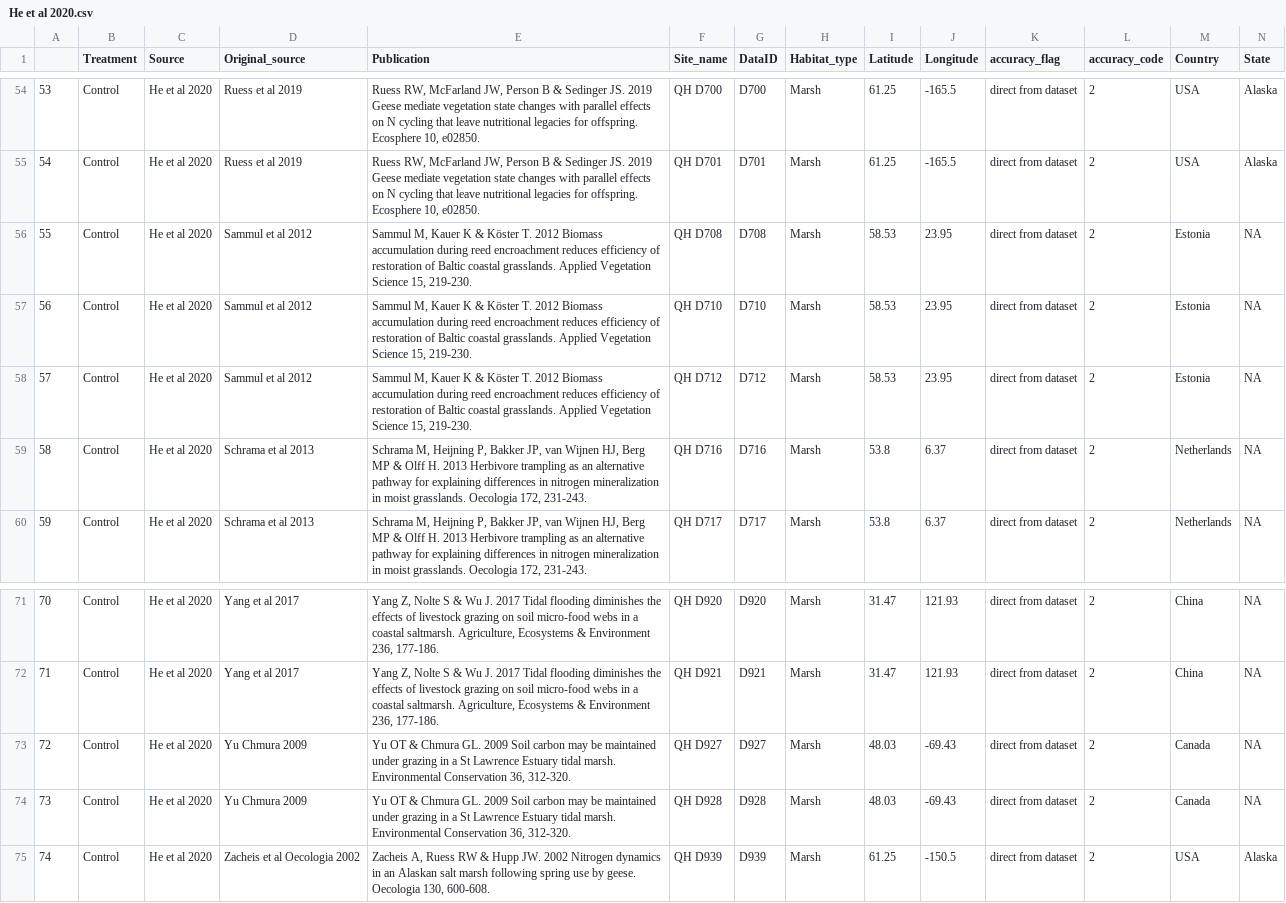
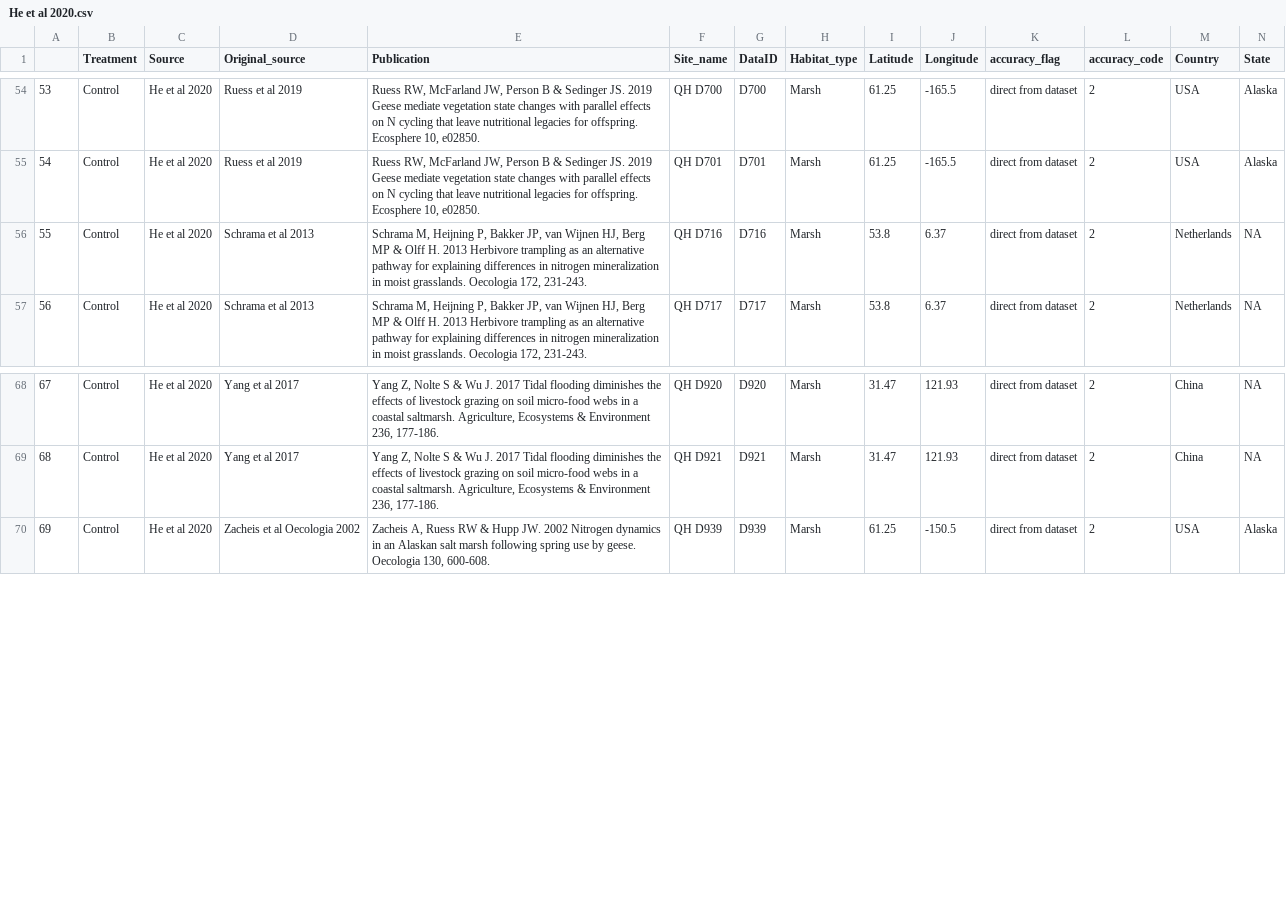
Before and after one commit to Tania-Maxwell/MarSOC-Dataset, a CSV file: reports/03_data_format/data/exported/He et al 2020.csv, drawn as a sheet; only a part is shown, gaps mark what is left out; removed rows and columns are numbered as before the commit, all else as after; rows hold the shown columns only; the diff names each change by its address in the sheet, - before the commit and + after, or states it on an @@ line.

```diff
--- a/reports/03_data_format/data/exported/He et al 2020.csv
+++ b/reports/03_data_format/data/exported/He et al 2020.csv
-row 56: 55 | Control | He et al 2020 | Sammul et al 2012 | Sammul M, Kauer K & Köster T. 2012 Biomass accumulation during reed encroachment reduces efficiency of restoration of Baltic coastal grasslands. Applied Vegetation Science 15, 219-230. | QH D708 | D708 | Marsh | 58.53 | 23.95 | direct from dataset | 2 | Estonia | NA
-row 57: 56 | Control | He et al 2020 | Sammul et al 2012 | Sammul M, Kauer K & Köster T. 2012 Biomass accumulation during reed encroachment reduces efficiency of restoration of Baltic coastal grasslands. Applied Vegetation Science 15, 219-230. | QH D710 | D710 | Marsh | 58.53 | 23.95 | direct from dataset | 2 | Estonia | NA
-row 58: 57 | Control | He et al 2020 | Sammul et al 2012 | Sammul M, Kauer K & Köster T. 2012 Biomass accumulation during reed encroachment reduces efficiency of restoration of Baltic coastal grasslands. Applied Vegetation Science 15, 219-230. | QH D712 | D712 | Marsh | 58.53 | 23.95 | direct from dataset | 2 | Estonia | NA
@@ column A renumbered from row 56 down @@
-row 73: 72 | Control | He et al 2020 | Yu Chmura 2009 | Yu OT & Chmura GL. 2009 Soil carbon may be maintained under grazing in a St Lawrence Estuary tidal marsh. Environmental Conservation 36, 312-320. | QH D927 | D927 | Marsh | 48.03 | -69.43 | direct from dataset | 2 | Canada | NA
-row 74: 73 | Control | He et al 2020 | Yu Chmura 2009 | Yu OT & Chmura GL. 2009 Soil carbon may be maintained under grazing in a St Lawrence Estuary tidal marsh. Environmental Conservation 36, 312-320. | QH D928 | D928 | Marsh | 48.03 | -69.43 | direct from dataset | 2 | Canada | NA
```
Also changed, not shown: reports/03_data_format/data/core_level/Guerra_2022_SEANOE/72917_Guerra.csv, reports/03_data_format/data/exported/Beasy and Ellison 2013.csv, 19 other files.
